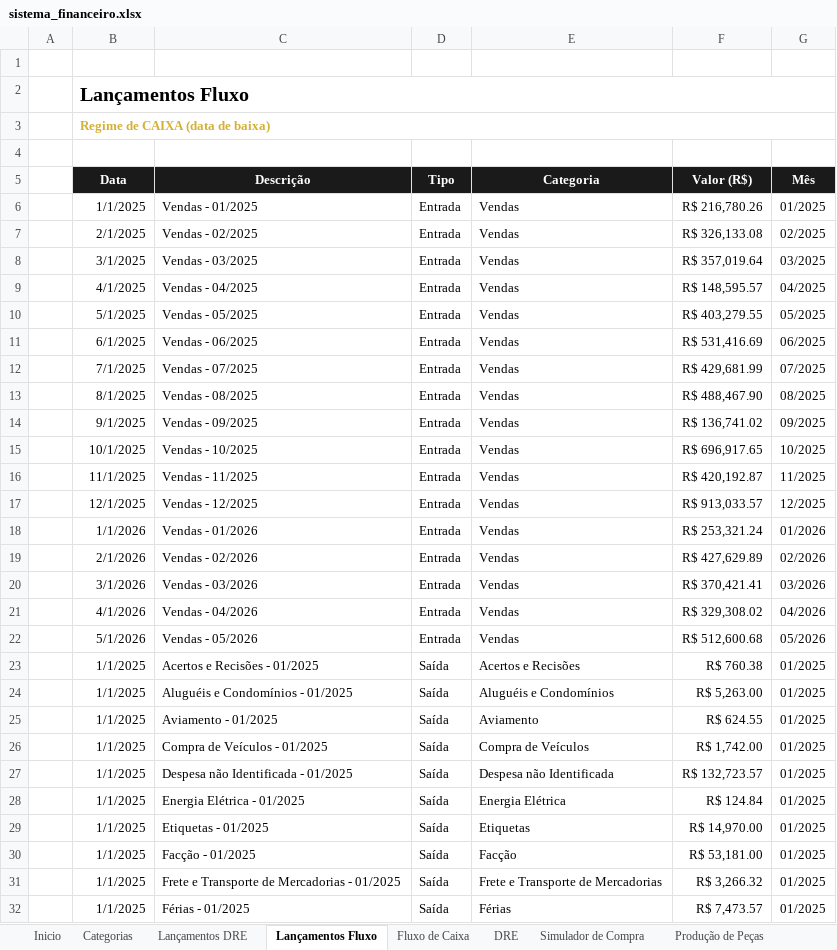
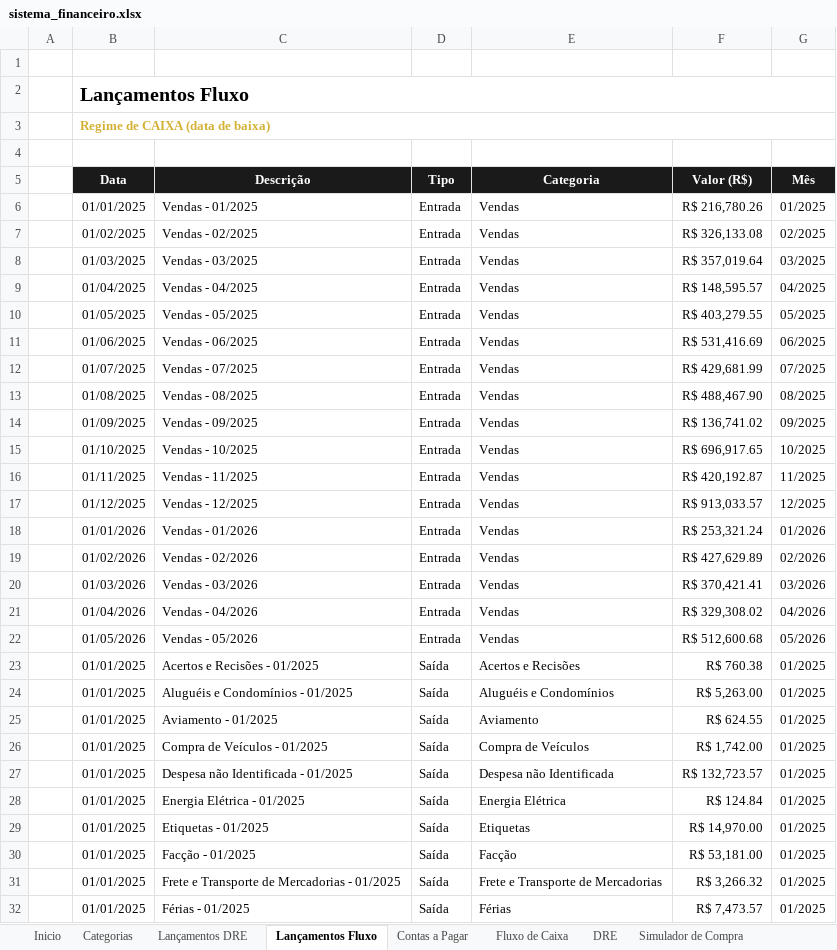
Before and after one commit to thaysmoraes-lab/Sistema_Financeiro_CODI, an Excel workbook: sistema_financeiro.xlsx, sheet Lançamentos Fluxo, drawn as a sheet; only a part is shown; values as stored, in another font and other column widths than the file's, no borders; the diff covers the shown part only; the diff names each change by its address in the sheet, - before the commit and + after, or states it on an @@ line.

```diff
--- a/sistema_financeiro.xlsx (sheet Lançamentos Fluxo)
+++ b/sistema_financeiro.xlsx (sheet Lançamentos Fluxo)
+sheet tab: Contas a Pagar
-B6 (Data): 1/1/2025
+B6 (Data): 01/01/2025
-B7 (Data): 2/1/2025
+B7 (Data): 01/02/2025
-B8 (Data): 3/1/2025
+B8 (Data): 01/03/2025
-B9 (Data): 4/1/2025
+B9 (Data): 01/04/2025
-B10 (Data): 5/1/2025
+B10 (Data): 01/05/2025
-B11 (Data): 6/1/2025
+B11 (Data): 01/06/2025
-B12 (Data): 7/1/2025
+B12 (Data): 01/07/2025
-B13 (Data): 8/1/2025
+B13 (Data): 01/08/2025
-B14 (Data): 9/1/2025
+B14 (Data): 01/09/2025
-B15 (Data): 10/1/2025
+B15 (Data): 01/10/2025
-B16 (Data): 11/1/2025
+B16 (Data): 01/11/2025
-B17 (Data): 12/1/2025
+B17 (Data): 01/12/2025
-B18 (Data): 1/1/2026
+B18 (Data): 01/01/2026
-B19 (Data): 2/1/2026
+B19 (Data): 01/02/2026
-B20 (Data): 3/1/2026
+B20 (Data): 01/03/2026
-B21 (Data): 4/1/2026
+B21 (Data): 01/04/2026
-B22 (Data): 5/1/2026
+B22 (Data): 01/05/2026
-B23:B32 (Data): 1/1/2025
+B23:B32 (Data): 01/01/2025
```
Also changed, not shown: 685 edited cells elsewhere in this sheet, sheet Lançamentos DRE, sheet DRE, sheet Simulador de Compra, hidden cells, charts or pictures.
